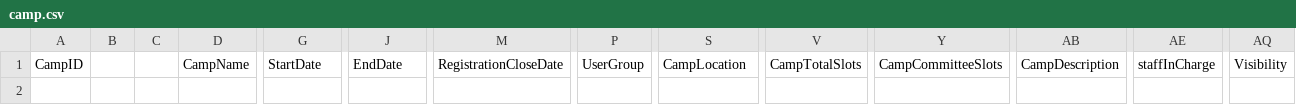
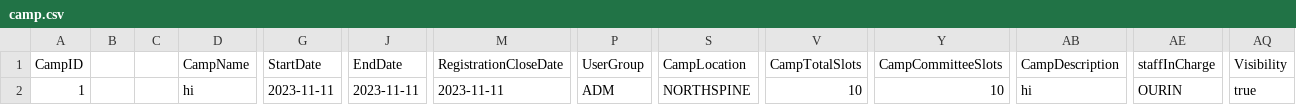
Before and after one commit to dysfunkt/SC2002_Assignment_CAMs, a CSV file: data/camp.csv, drawn as a sheet; only a part is shown, gaps mark what is left out; rows hold the shown columns only; the diff names each change by its address in the sheet, - before the commit and + after, or states it on an @@ line.

```diff
--- a/data/camp.csv
+++ b/data/camp.csv
+row 2: 1 |  |  | hi | 2023-11-11 | 2023-11-11 | 2023-11-11 | ADM | NORTHSPINE | 10 | 10 | hi | OURIN | true
```
Also changed, not shown: data/staff.csv, 13 other files.
